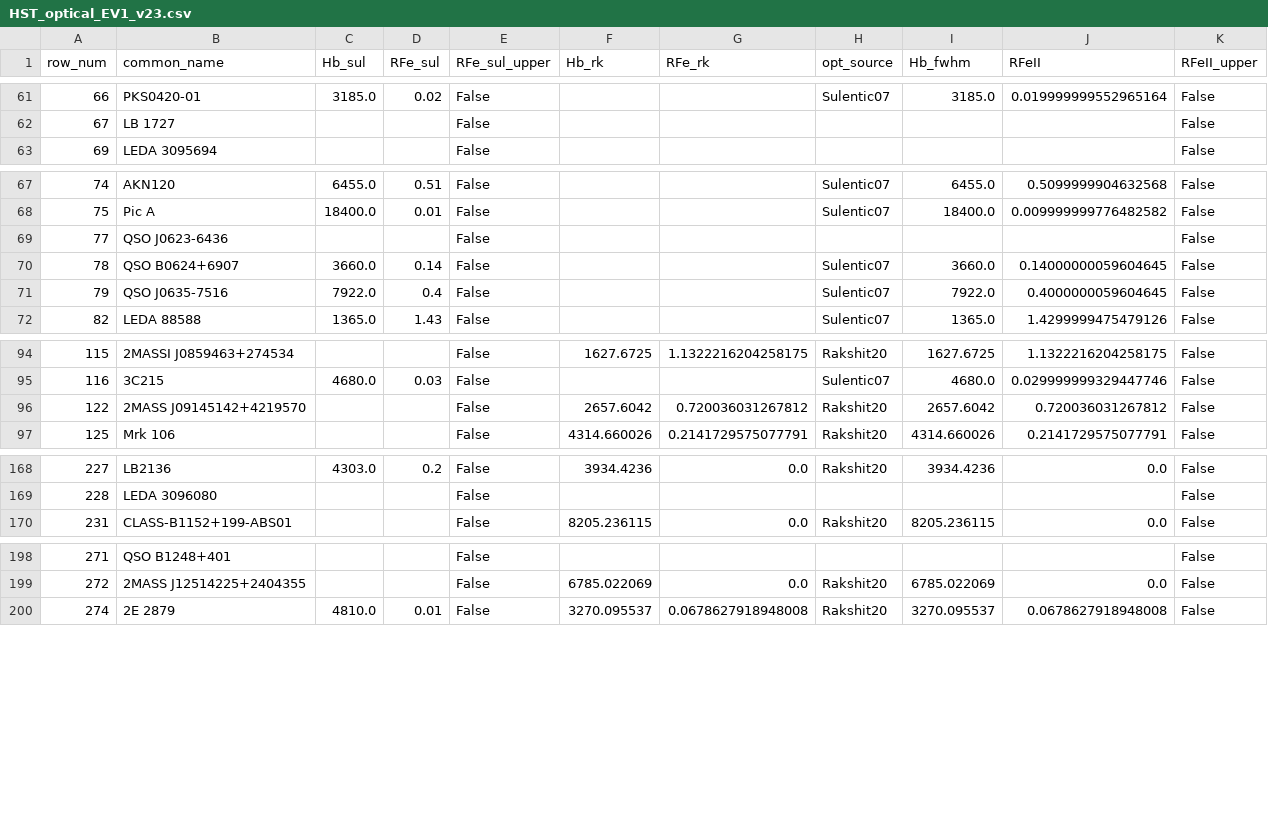
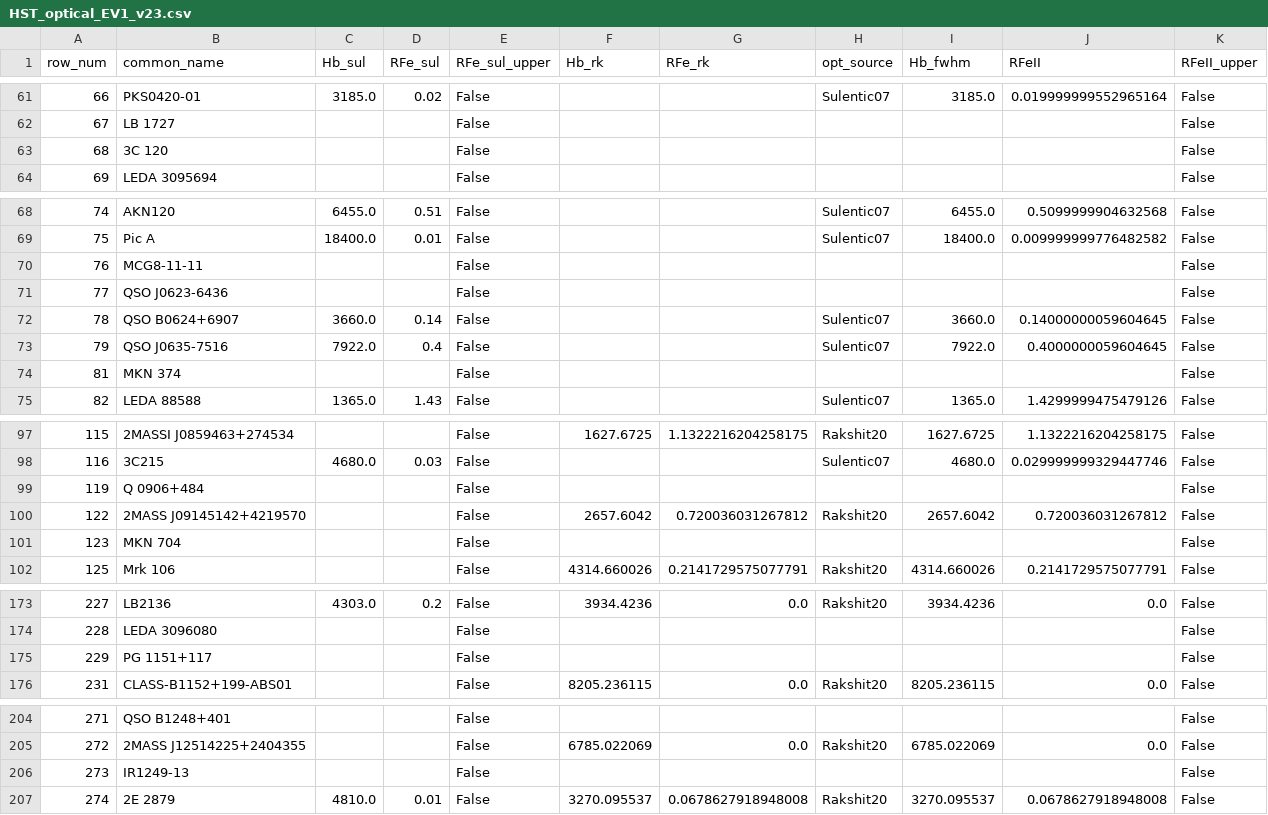
Before and after one commit to gtrichards/HST-Paper, a CSV file: Data/HST_optical_EV1_v23.csv, drawn as a sheet; only a part is shown, gaps mark what is left out; the diff covers the shown part only; the diff names each change by its address in the sheet, - before the commit and + after, or states it on an @@ line.

```diff
--- a/Data/HST_optical_EV1_v23.csv
+++ b/Data/HST_optical_EV1_v23.csv
+row 63: 68 | 3C 120 |  |  | False |  |  |  |  |  | False
+row 70: 76 | MCG8-11-11 |  |  | False |  |  |  |  |  | False
+row 74: 81 | MKN 374 |  |  | False |  |  |  |  |  | False
+row 99: 119 | Q 0906+484 |  |  | False |  |  |  |  |  | False
+row 101: 123 | MKN 704 |  |  | False |  |  |  |  |  | False
+row 175: 229 | PG 1151+117 |  |  | False |  |  |  |  |  | False
+row 206: 273 | IR1249-13 |  |  | False |  |  |  |  |  | False
```
Also changed, not shown: 3 added rows elsewhere in this file, Data/CIV_measurements_v23.csv, Tables/table1_master_sample_v23.csv, 27 other files.
